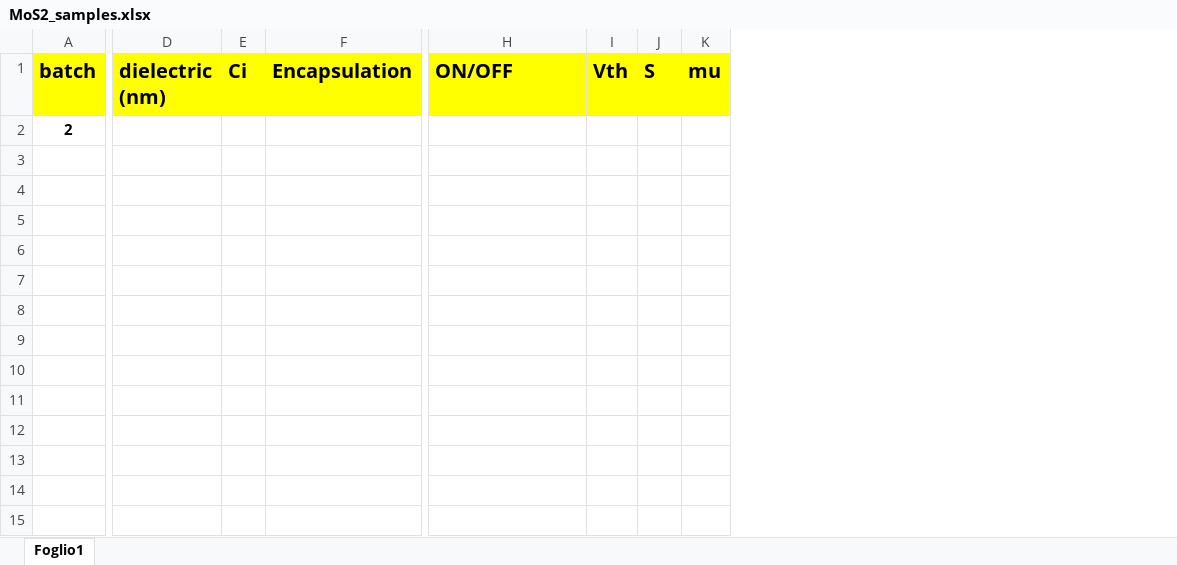
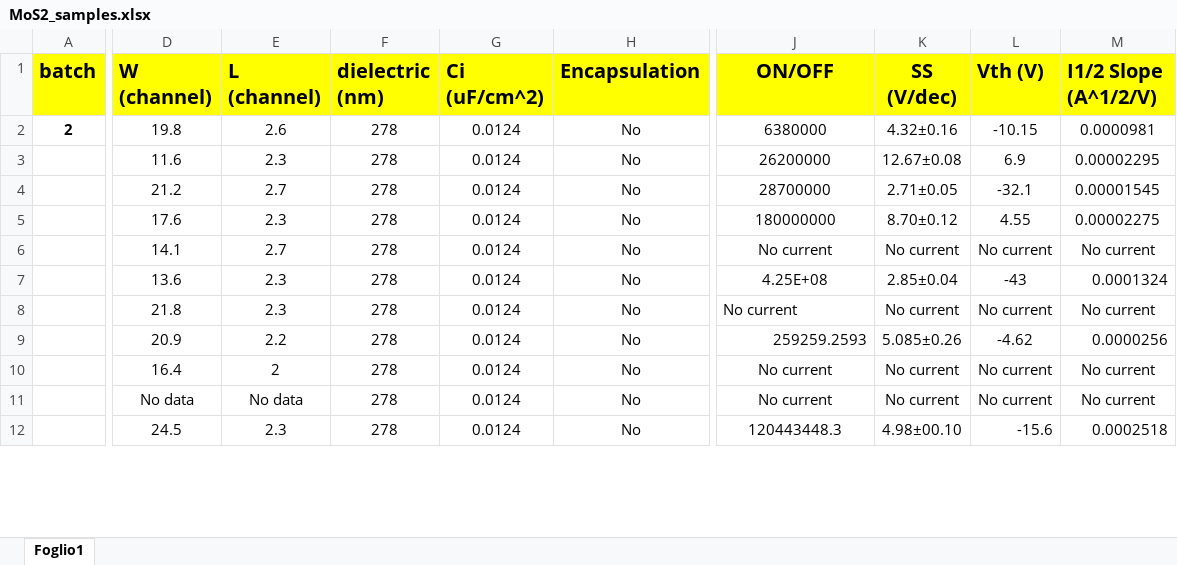
Before and after one commit to MishkaKnizhka98/Master_Thesis, an Excel workbook: Mikhail Bandurist Transistors/Batch2_Electrical_Characterisation/MoS2_samples.xlsx, sheet Foglio1, drawn as a sheet; only a part is shown, gaps mark what is left out; values as stored, in another font and other column widths than the file's, no borders; removed rows and columns are numbered as before the commit, all else as after; rows hold the shown columns only; the diff covers the shown part only; the diff names each change by its address in the sheet, - before the commit and + after, or states it on an @@ line.

Commit message:
30/11/2023 Electrical Characterisation on Batch2 is complete, the plots are changed with fitting lines, but we can take these lines out if needed

```diff
--- a/Mikhail Bandurist Transistors/Batch2_Electrical_Characterisation/MoS2_samples.xlsx (sheet Foglio1)
+++ b/Mikhail Bandurist Transistors/Batch2_Electrical_Characterisation/MoS2_samples.xlsx (sheet Foglio1)
+column D (W (channel)), rows 2-12: 19.8 | 11.6 | 21.2 | 17.6 | 14.1 | 13.6 | 21.8 | 20.9 | 16.4 | No data | 24.5
+column E (L (channel)), rows 2-12: 2.6 | 2.3 | 2.7 | 2.3 | 2.7 | 2.3 | 2.3 | 2.2 | 2 | No data | 2.3
-column E (Ci), empty
+column G (Ci (uF/cm^2)), rows 2-12: all 0.0124
-column I (Vth), empty
-column J (S), empty
-column K (mu), empty
+column K (SS (V/dec)), rows 2-12: 4.32±0.16 | 12.67±0.08 | 2.71±0.05 | 8.70±0.12 | No current | 2.85±0.04 | No current | 5.085±0.26 | No current | No current | 4.98±00.10
+column L (Vth (V)), rows 2-12: -10.15 | 6.9 | -32.1 | 4.55 | No current | -43 | No current | -4.62 | No current | No current | -15.6
+column M (I1/2 Slope (A^1/2/V)), rows 2-12: 0.0000981 | 0.00002295 | 0.00001545 | 0.00002275 | No current | 0.0001324 | No current | 0.0000256 | No current | No current | 0.0002518
-J1 alignment: left
+J1 alignment: center
-F2:F6 (dielectric (nm)): (empty)
+F2:F6 (dielectric (nm)): 278
-H2:H6 (Encapsulation): (empty)
+H2:H6 (Encapsulation): No
-J2 (ON/OFF): (empty)
+J2 (ON/OFF): 6380000
-J3 (ON/OFF): (empty)
+J3 (ON/OFF): 26200000
-J4 (ON/OFF): (empty)
+J4 (ON/OFF): 28700000
-J5 (ON/OFF): (empty)
+J5 (ON/OFF): 180000000
-J6 (ON/OFF): (empty)
+J6 (ON/OFF): No current
-row 7: (empty)
-F7 (dielectric (nm)): (empty)
+F7 (dielectric (nm)): 278
-H7 (Encapsulation): (empty)
+H7 (Encapsulation): No
-J7 (ON/OFF): (empty)
+J7 (ON/OFF): 4.25E+08
-row 9: (empty)
-F8:F11 (dielectric (nm)): (empty)
+F8:F11 (dielectric (nm)): 278
-H8:H11 (Encapsulation): (empty)
+H8:H11 (Encapsulation): No
-J8 (ON/OFF): (empty)
+J8 (ON/OFF): No current
-J9 (ON/OFF): (empty)
+J9 (ON/OFF): 259259.2593
-J10:J11 (ON/OFF): (empty)
+J10:J11 (ON/OFF): No current
-row 14: (empty)
-F12 (dielectric (nm)): (empty)
+F12 (dielectric (nm)): 278
-H12 (Encapsulation): (empty)
+H12 (Encapsulation): No
-J12 (ON/OFF): (empty)
+J12 (ON/OFF): 120443448.3
```
Also changed, not shown: 7 removed rows, 3 added columns, 71 edited cells and cell formats elsewhere in this sheet, 33 other files.
